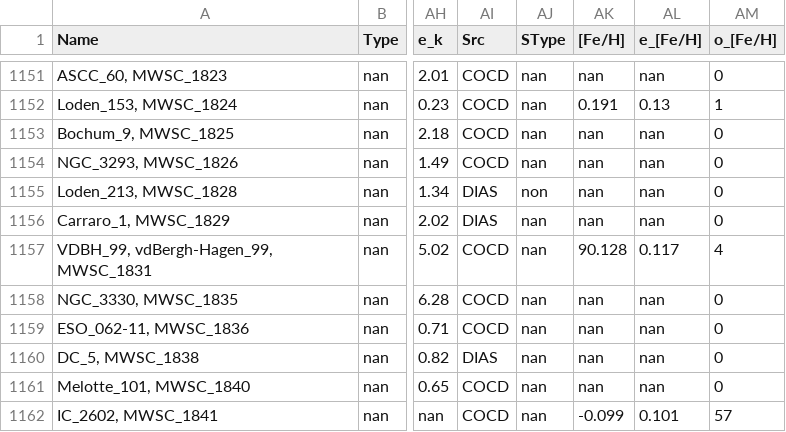
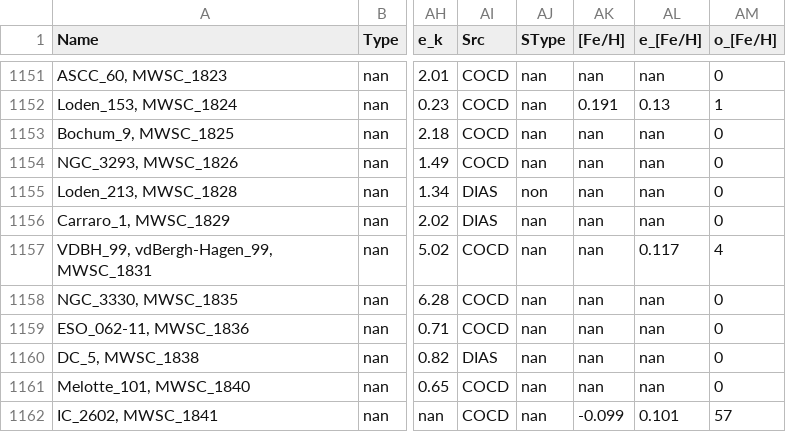
Before and after one commit to ucc23/updt_UCC, a CSV file: data/databases/KHARCHENKO2013.csv, drawn as a sheet; only a part is shown, gaps mark what is left out; the diff names each change by its address in the sheet, - before the commit and + after, or states it on an @@ line.

Commit message:
fix bad Fe/H value in Kharchenko2013

```diff
--- a/data/databases/KHARCHENKO2013.csv
+++ b/data/databases/KHARCHENKO2013.csv
-AK1157 ([Fe/H]): 90.128
+AK1157 ([Fe/H]): nan
```
Also changed, not shown: 1 other file.
